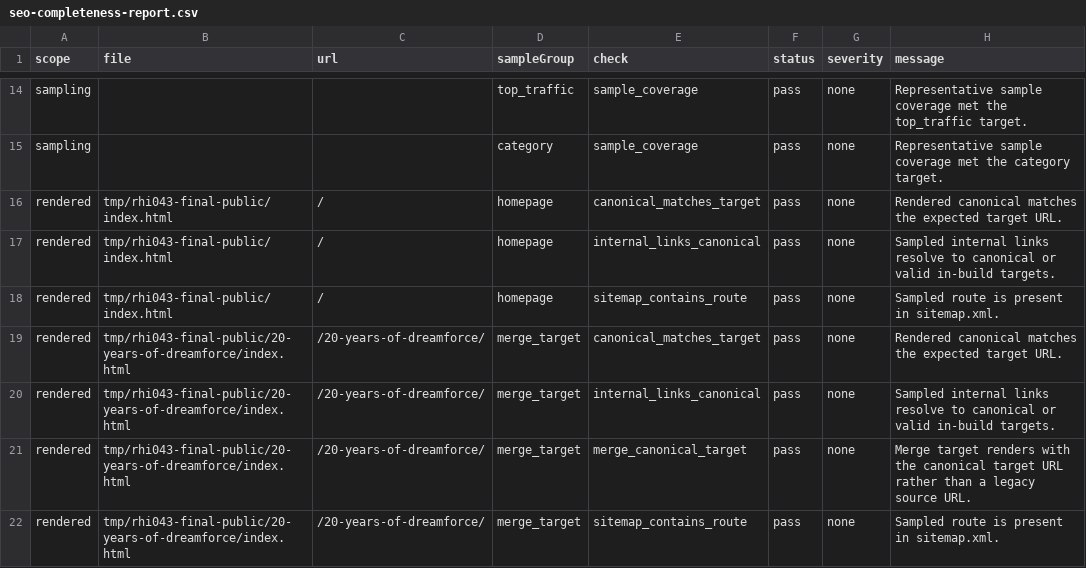
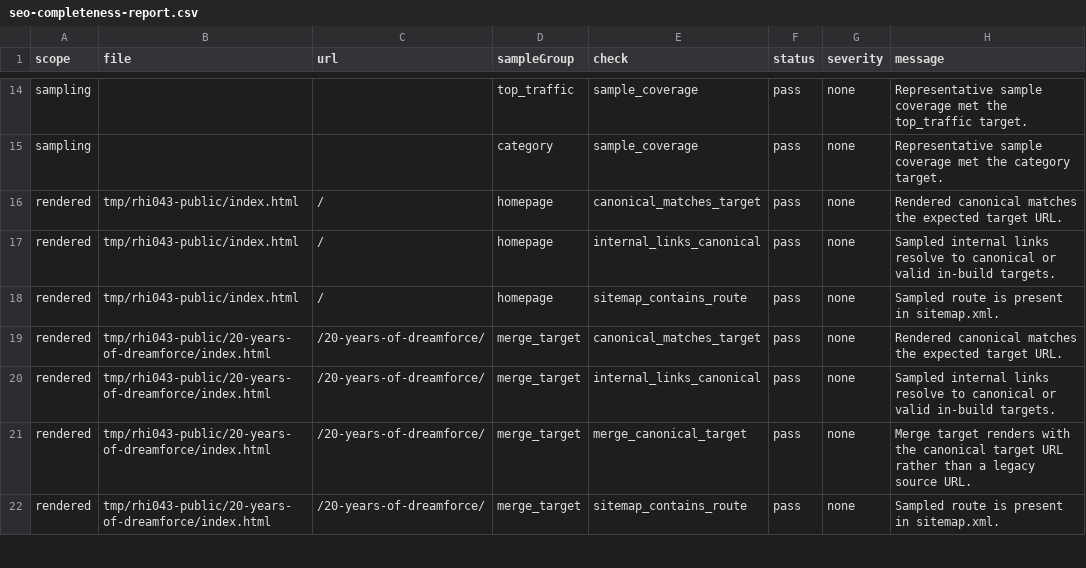
Before and after one commit to taurgis/rhino-inquisitor-com, a CSV file: migration/reports/seo-completeness-report.csv, drawn as a sheet; only a part is shown, gaps mark what is left out; the diff covers the shown part only; the diff names each change by its address in the sheet, - before the commit and + after, or states it on an @@ line.

```diff
--- a/migration/reports/seo-completeness-report.csv
+++ b/migration/reports/seo-completeness-report.csv
-B16:B18 (file): tmp/rhi043-final-public/index.html
+B16:B18 (file): tmp/rhi043-public/index.html
-B19:B22 (file): tmp/rhi043-final-public/20-years-of-dreamforce/index.html
+B19:B22 (file): tmp/rhi043-public/20-years-of-dreamforce/index.html
```
Also changed, not shown: 64 edited cells elsewhere in this file, 2 other files.
